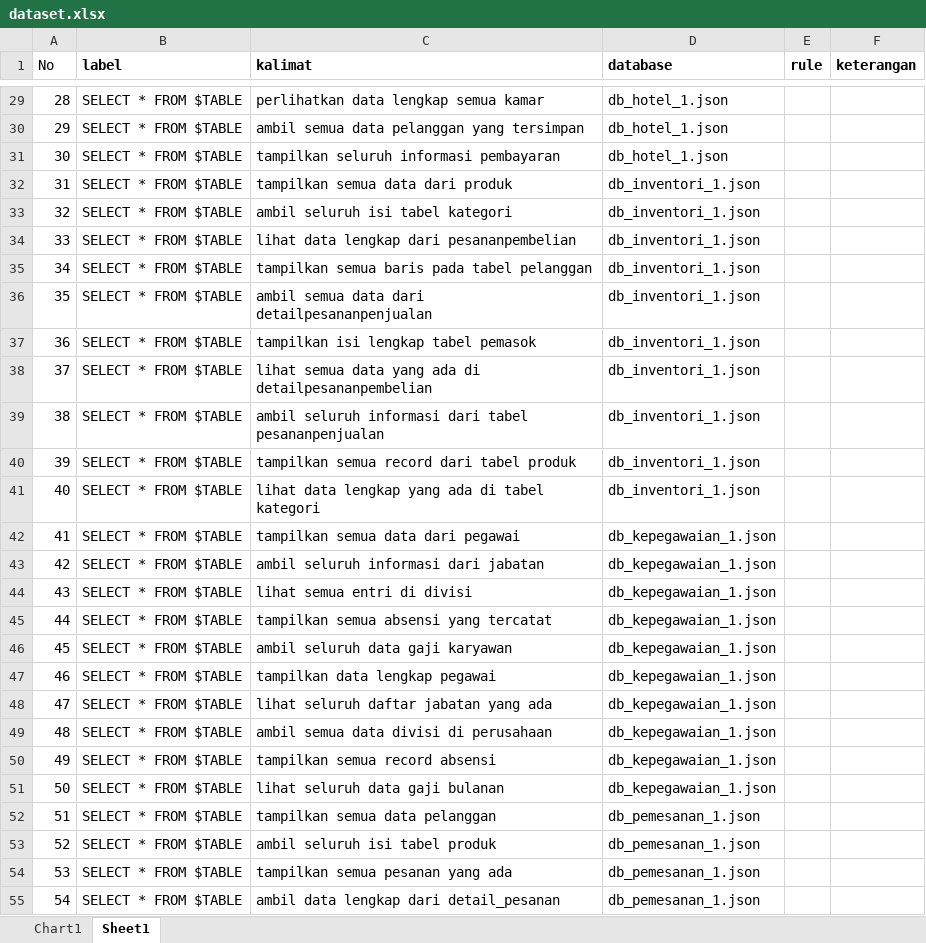
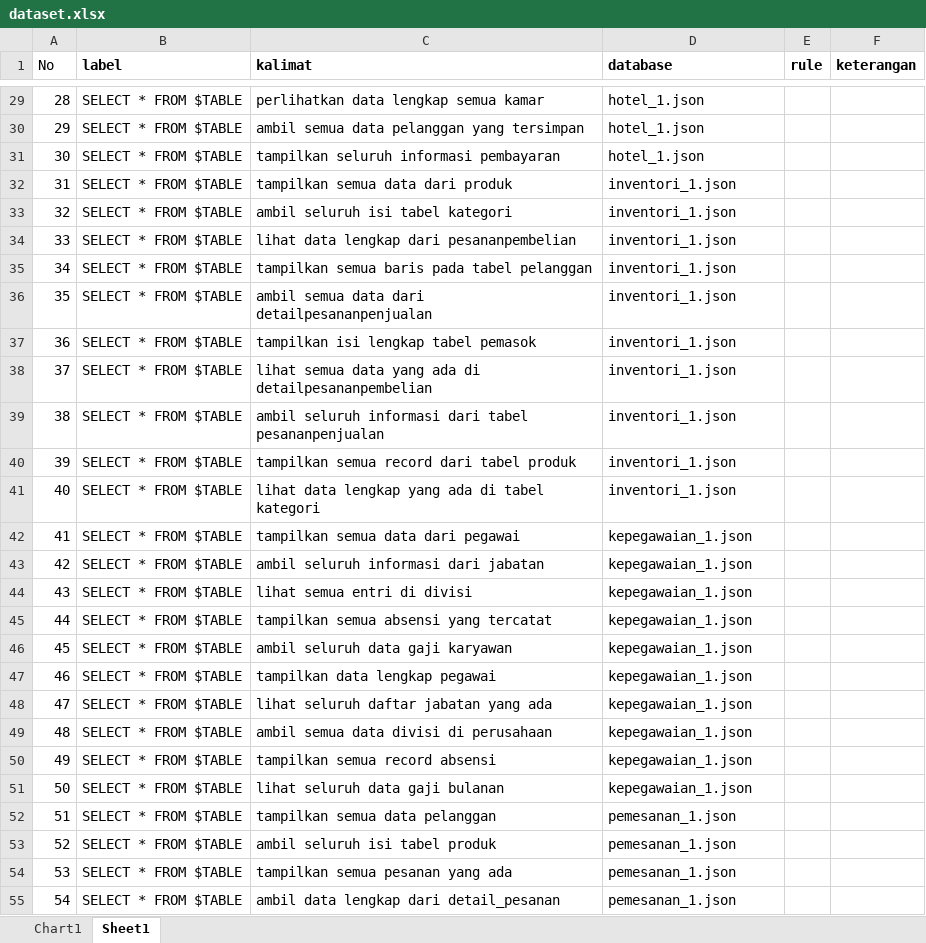
Before and after one commit to agung-prasetya/nl2sql, an Excel workbook: detectors/sketch/dataset/dataset.xlsx, sheet Sheet1, drawn as a sheet; only a part is shown, gaps mark what is left out; values as stored, in another font and other column widths than the file's, no borders; the diff covers the shown part only; the diff names each change by its address in the sheet, - before the commit and + after, or states it on an @@ line.

```diff
--- a/detectors/sketch/dataset/dataset.xlsx (sheet Sheet1)
+++ b/detectors/sketch/dataset/dataset.xlsx (sheet Sheet1)
-D29:D31 (database): db_hotel_1.json
+D29:D31 (database): hotel_1.json
-D32:D41 (database): db_inventori_1.json
+D32:D41 (database): inventori_1.json
-D42:D51 (database): db_kepegawaian_1.json
+D42:D51 (database): kepegawaian_1.json
-D52:D55 (database): db_pemesanan_1.json
+D52:D55 (database): pemesanan_1.json
```
Also changed, not shown: 393 edited cells elsewhere in this sheet, 9 other files.
